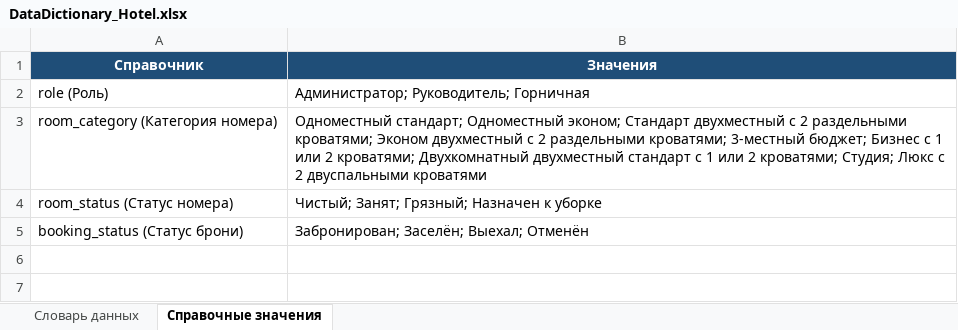
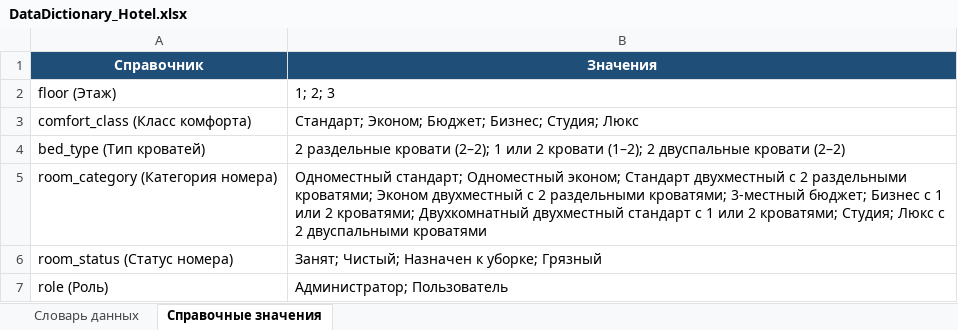
Before and after one commit to SeQuA11/Demo_DB_Varnakov, an Excel workbook: 04_DataDictionary/DataDictionary_Hotel.xlsx, sheet Справочные значения, drawn as a sheet; values as stored, in another font and other column widths than the file's, no borders; removed rows and columns are numbered as before the commit, all else as after; the diff names each change by its address in the sheet, - before the commit and + after, or states it on an @@ line.

Commit message:
ERD и словарь данных приведены к схеме БД booking_41_varnakov (13 таблиц)

```diff
--- a/04_DataDictionary/DataDictionary_Hotel.xlsx (sheet Справочные значения)
+++ b/04_DataDictionary/DataDictionary_Hotel.xlsx (sheet Справочные значения)
-row 2: role (Роль) | Администратор; Руководитель; Горничная
+row 2: floor (Этаж) | 1; 2; 3
+row 3: comfort_class (Класс комфорта) | Стандарт; Эконом; Бюджет; Бизнес; Студия; Люкс
+row 4: bed_type (Тип кроватей) | 2 раздельные кровати (2–2); 1 или 2 кровати (1–2); 2 двуспальные кровати (2–2)
-B6 (Значения): Чистый; Занят; Грязный; Назначен к уборке
+B6 (Значения): Занят; Чистый; Назначен к уборке; Грязный
-row 5: booking_status (Статус брони) | Забронирован; Заселён; Выехал; Отменён
+row 7: role (Роль) | Администратор; Пользователь
```
Also changed, not shown: sheet Словарь данных, 3 other files.
